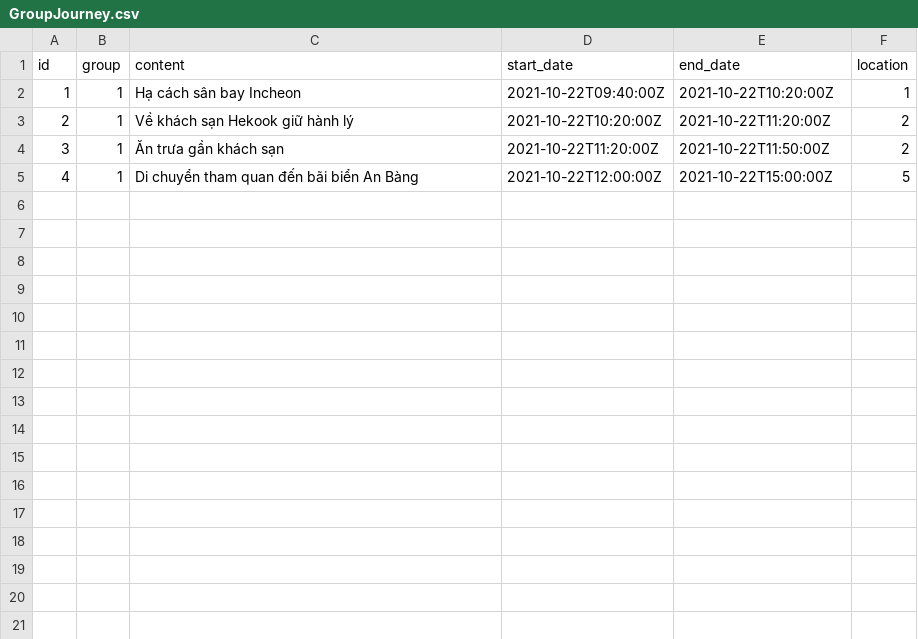
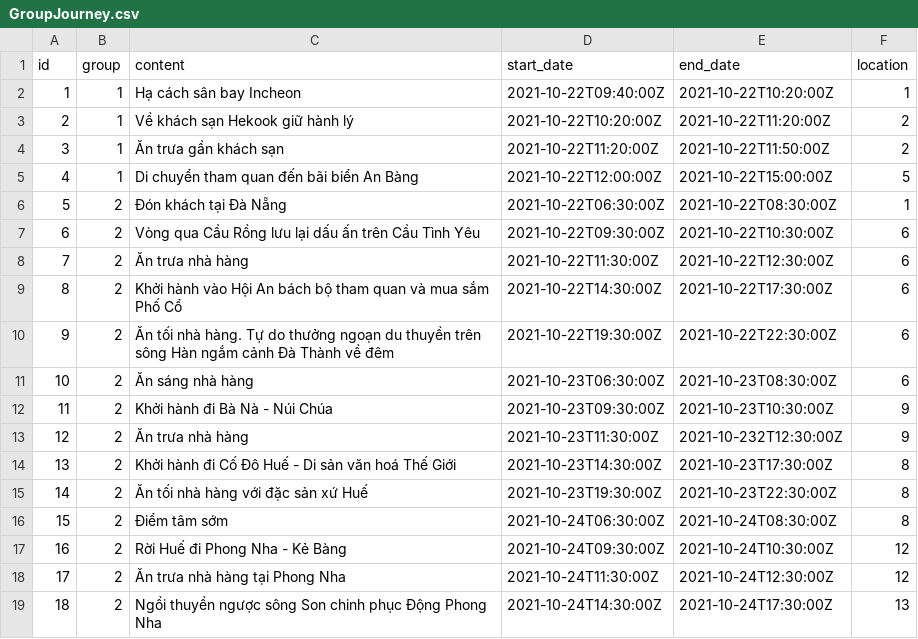
Before and after one commit to doTruongGiang-IT/QuanLyTourDuLich, a CSV file: backend/travel_management/base/management/commands/data/GroupJourney.csv, drawn as a sheet; the diff names each change by its address in the sheet, - before the commit and + after, or states it on an @@ line.

Commit message:
[Document]: add mock data to tour group

```diff
--- a/backend/travel_management/base/management/commands/data/GroupJourney.csv
+++ b/backend/travel_management/base/management/commands/data/GroupJourney.csv
+row 6: 5 | 2 | Đón khách tại Đà Nẵng | 2021-10-22T06:30:00Z | 2021-10-22T08:30:00Z | 1
+row 7: 6 | 2 | Vòng qua Cầu Rồng lưu lại dấu ấn trên Cầu Tình Yêu | 2021-10-22T09:30:00Z | 2021-10-22T10:30:00Z | 6
+row 8: 7 | 2 | Ăn trưa nhà hàng | 2021-10-22T11:30:00Z | 2021-10-22T12:30:00Z | 6
+row 9: 8 | 2 | Khởi hành vào Hội An bách bộ tham quan và mua sắm Phố Cổ | 2021-10-22T14:30:00Z | 2021-10-22T17:30:00Z | 6
+row 10: 9 | 2 | Ăn tối nhà hàng. Tự do thưởng ngoạn du thuyền trên sông Hàn ngắm cảnh Đà Thành về đêm | 2021-10-22T19:30:00Z | 2021-10-22T22:30:00Z | 6
+row 11: 10 | 2 | Ăn sáng nhà hàng | 2021-10-23T06:30:00Z | 2021-10-23T08:30:00Z | 6
+row 12: 11 | 2 | Khởi hành đi Bà Nà - Núi Chúa | 2021-10-23T09:30:00Z | 2021-10-23T10:30:00Z | 9
+row 13: 12 | 2 | Ăn trưa nhà hàng | 2021-10-23T11:30:00Z | 2021-10-232T12:30:00Z | 9
+row 14: 13 | 2 | Khởi hành đi Cố Đô Huế - Di sản văn hoá Thế Giới | 2021-10-23T14:30:00Z | 2021-10-23T17:30:00Z | 8
+row 15: 14 | 2 | Ăn tối nhà hàng với đặc sản xứ Huế | 2021-10-23T19:30:00Z | 2021-10-23T22:30:00Z | 8
+row 16: 15 | 2 | Điểm tâm sớm | 2021-10-24T06:30:00Z | 2021-10-24T08:30:00Z | 8
+row 17: 16 | 2 | Rời Huế đi Phong Nha - Kẻ Bàng | 2021-10-24T09:30:00Z | 2021-10-24T10:30:00Z | 12
+row 18: 17 | 2 | Ăn trưa nhà hàng tại Phong Nha | 2021-10-24T11:30:00Z | 2021-10-24T12:30:00Z | 12
+row 19: 18 | 2 | Ngồi thuyền ngược sông Son chinh phục Động Phong Nha | 2021-10-24T14:30:00Z | 2021-10-24T17:30:00Z | 13
```
Also changed, not shown: backend/travel_management/base/management/commands/data/Location.csv, 5 other files.
